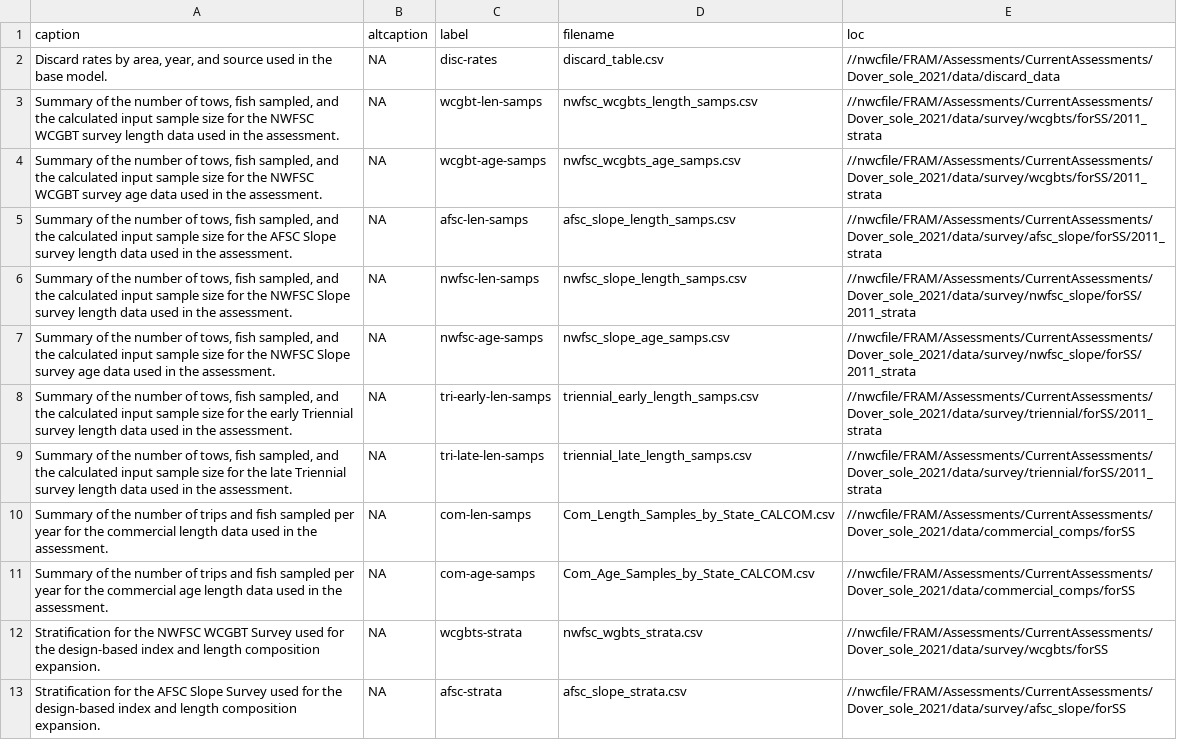
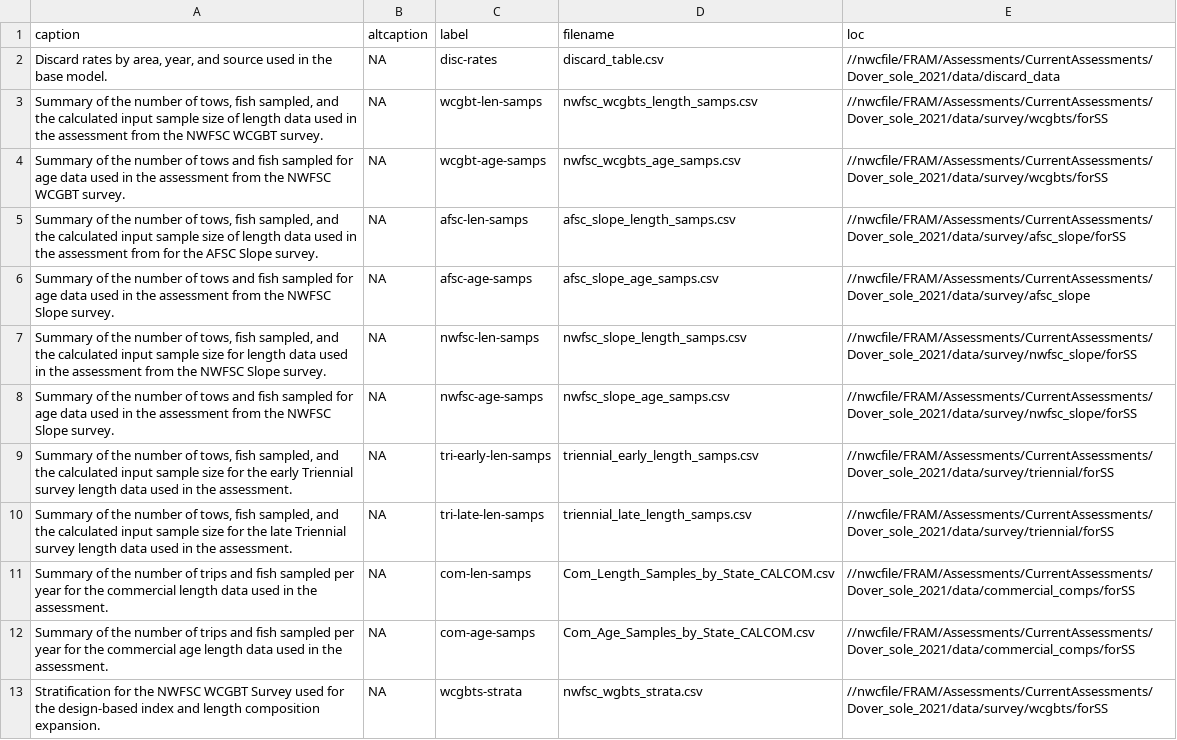
Before and after one commit to chantelwetzel-noaa/dover_sole_2021, a CSV file: write_up/tables/all_tables.csv, drawn as a sheet; only a part is shown; the shorter side is filled out with more unchanged rows.

```diff
--- a/write_up/tables/all_tables.csv
+++ b/write_up/tables/all_tables.csv
@@ -2,9 +2,10 @@ caption,altcaption,label,filename,loc
 "Discard rates by area, year, and source used in the base model.",NA,disc-rates,discard_table.csv,//nwcfile/FRAM/Assessments/CurrentAssessments/Dover_sole_2021/data/discard_data
-"Summary of the number of tows, fish sampled, and the calculated input sample size for the NWFSC WCGBT survey length data used in the assessment.",NA,wcgbt-len-samps,nwfsc_wcgbts_length_samps.csv,//nwcfile/FRAM/Assessments/CurrentAssessments/Dover_sole_2021/data/survey/wcgbts/forSS/2011_strata
-"Summary of the number of tows, fish sampled, and the calculated input sample size for the NWFSC WCGBT survey age data used in the assessment.",NA,wcgbt-age-samps,nwfsc_wcgbts_age_samps.csv,//nwcfile/FRAM/Assessments/CurrentAssessments/Dover_sole_2021/data/survey/wcgbts/forSS/2011_strata
-"Summary of the number of tows, fish sampled, and the calculated input sample size for the AFSC Slope survey length data used in the assessment.",NA,afsc-len-samps,afsc_slope_length_samps.csv,//nwcfile/FRAM/Assessments/CurrentAssessments/Dover_sole_2021/data/survey/afsc_slope/forSS/2011_strata
-"Summary of the number of tows, fish sampled, and the calculated input sample size for the NWFSC Slope survey length data used in the assessment.",NA,nwfsc-len-samps,nwfsc_slope_length_samps.csv,//nwcfile/FRAM/Assessments/CurrentAssessments/Dover_sole_2021/data/survey/nwfsc_slope/forSS/2011_strata
-"Summary of the number of tows, fish sampled, and the calculated input sample size for the NWFSC Slope survey age data used in the assessment.",NA,nwfsc-age-samps,nwfsc_slope_age_samps.csv,//nwcfile/FRAM/Assessments/CurrentAssessments/Dover_sole_2021/data/survey/nwfsc_slope/forSS/2011_strata
-"Summary of the number of tows, fish sampled, and the calculated input sample size for the early Triennial survey length data used in the assessment.",NA,tri-early-len-samps,triennial_early_length_samps.csv,//nwcfile/FRAM/Assessments/CurrentAssessments/Dover_sole_2021/data/survey/triennial/forSS/2011_strata
-"Summary of the number of tows, fish sampled, and the calculated input sample size for the late Triennial survey length data used in the assessment.",NA,tri-late-len-samps,triennial_late_length_samps.csv,//nwcfile/FRAM/Assessments/CurrentAssessments/Dover_sole_2021/data/survey/triennial/forSS/2011_strata
+"Summary of the number of tows, fish sampled, and the calculated input sample size of length data used in the assessment from the NWFSC WCGBT survey.",NA,wcgbt-len-samps,nwfsc_wcgbts_length_samps.csv,//nwcfile/FRAM/Assessments/CurrentAssessments/Dover_sole_2021/data/survey/wcgbts/forSS
+Summary of the number of tows and fish sampled for age data used in the assessment from the NWFSC WCGBT survey.,NA,wcgbt-age-samps,nwfsc_wcgbts_age_samps.csv,//nwcfile/FRAM/Assessments/CurrentAssessments/Dover_sole_2021/data/survey/wcgbts/forSS
+"Summary of the number of tows, fish sampled, and the calculated input sample size of length data used in the assessment from for the AFSC Slope survey.",NA,afsc-len-samps,afsc_slope_length_samps.csv,//nwcfile/FRAM/Assessments/CurrentAssessments/Dover_sole_2021/data/survey/afsc_slope/forSS
+Summary of the number of tows and fish sampled for age data used in the assessment from the NWFSC Slope survey.,NA,afsc-age-samps,afsc_slope_age_samps.csv,//nwcfile/FRAM/Assessments/CurrentAssessments/Dover_sole_2021/data/survey/afsc_slope
+"Summary of the number of tows, fish sampled, and the calculated input sample size for length data used in the assessment from the NWFSC Slope survey.",NA,nwfsc-len-samps,nwfsc_slope_length_samps.csv,//nwcfile/FRAM/Assessments/CurrentAssessments/Dover_sole_2021/data/survey/nwfsc_slope/forSS
+Summary of the number of tows and fish sampled for age data used in the assessment from the NWFSC Slope survey.,NA,nwfsc-age-samps,nwfsc_slope_age_samps.csv,//nwcfile/FRAM/Assessments/CurrentAssessments/Dover_sole_2021/data/survey/nwfsc_slope/forSS
+"Summary of the number of tows, fish sampled, and the calculated input sample size for the early Triennial survey length data used in the assessment.",NA,tri-early-len-samps,triennial_early_length_samps.csv,//nwcfile/FRAM/Assessments/CurrentAssessments/Dover_sole_2021/data/survey/triennial/forSS
+"Summary of the number of tows, fish sampled, and the calculated input sample size for the late Triennial survey length data used in the assessment.",NA,tri-late-len-samps,triennial_late_length_samps.csv,//nwcfile/FRAM/Assessments/CurrentAssessments/Dover_sole_2021/data/survey/triennial/forSS
 Summary of the number of trips and fish sampled per year for the commercial length data used in the assessment.,NA,com-len-samps,Com_Length_Samples_by_State_CALCOM.csv,//nwcfile/FRAM/Assessments/CurrentAssessments/Dover_sole_2021/data/commercial_comps/forSS
```
Also changed, not shown: 46 other files.
